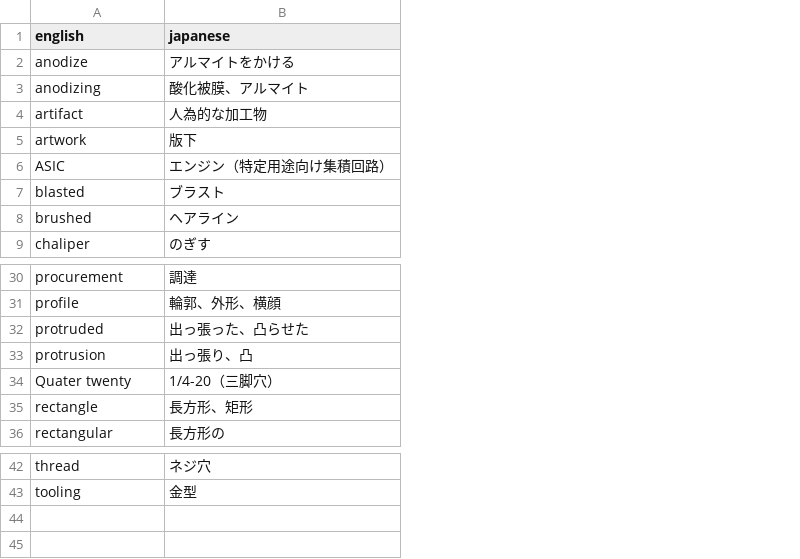
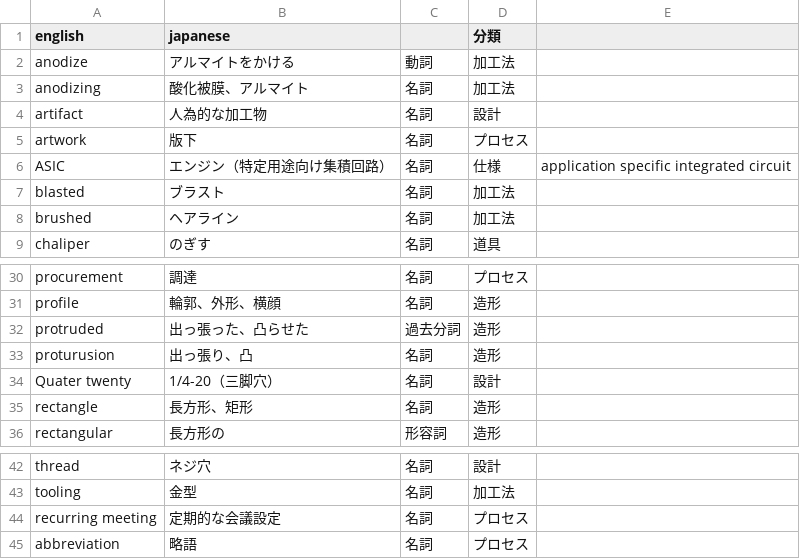
Before and after one commit to tatzhk/flashCardTestHosting202603, a CSV file: defaultWordList.csv, drawn as a sheet; only a part is shown, gaps mark what is left out; the diff names each change by its address in the sheet, - before the commit and + after, or states it on an @@ line.

Commit message:
Update defaultWordList.csv

```diff
--- a/defaultWordList.csv
+++ b/defaultWordList.csv
+column C, rows 2-9: 動詞 | 名詞 | 名詞 | 名詞 | 名詞 | 名詞 | 名詞 | 名詞; rows 30-36: 名詞 | 名詞 | 過去分詞 | 名詞 | 名詞 | 名詞 | 形容詞; rows 42-43: 名詞 | 名詞
+column D (分類), rows 2-9: 加工法 | 加工法 | 設計 | プロセス | 仕様 | 加工法 | 加工法 | 道具; rows 30-36: プロセス | 造形 | 造形 | 造形 | 設計 | 造形 | 造形; rows 42-43: 設計 | 加工法
+column E, row 6: application specific integrated circuit
-A33 (english): protrusion
+A33 (english): proturusion
+row 44: recurring meeting | 定期的な会議設定 | 名詞 | プロセス
+row 45: abbreviation | 略語 | 名詞 | プロセス
```
